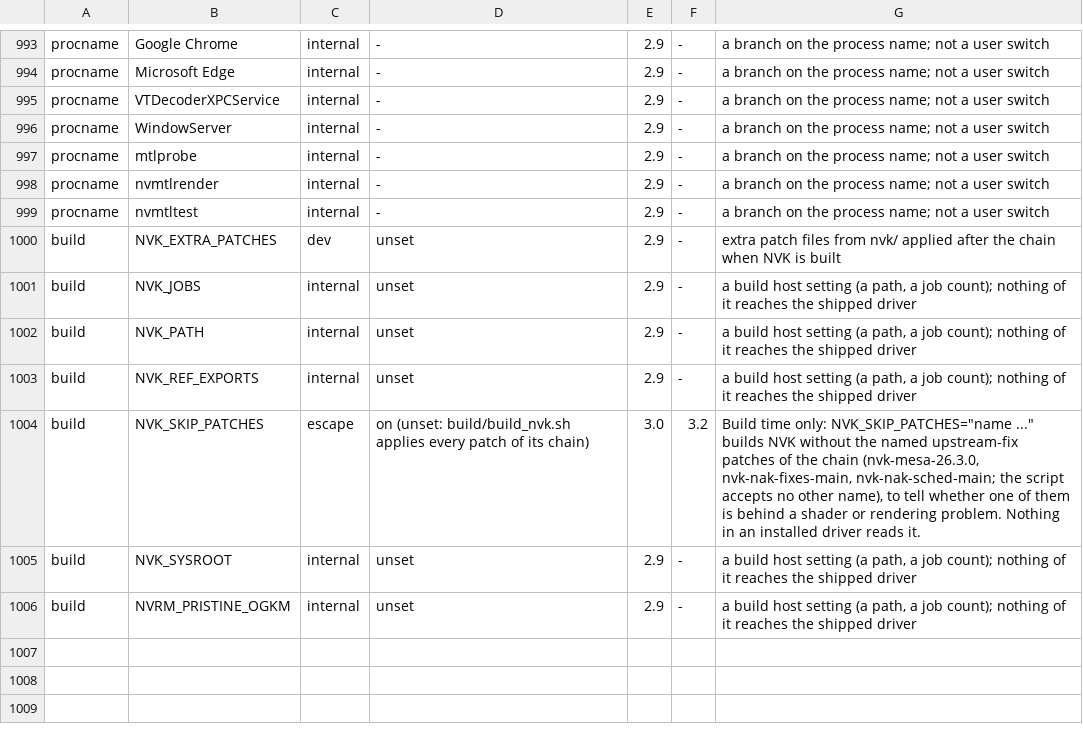
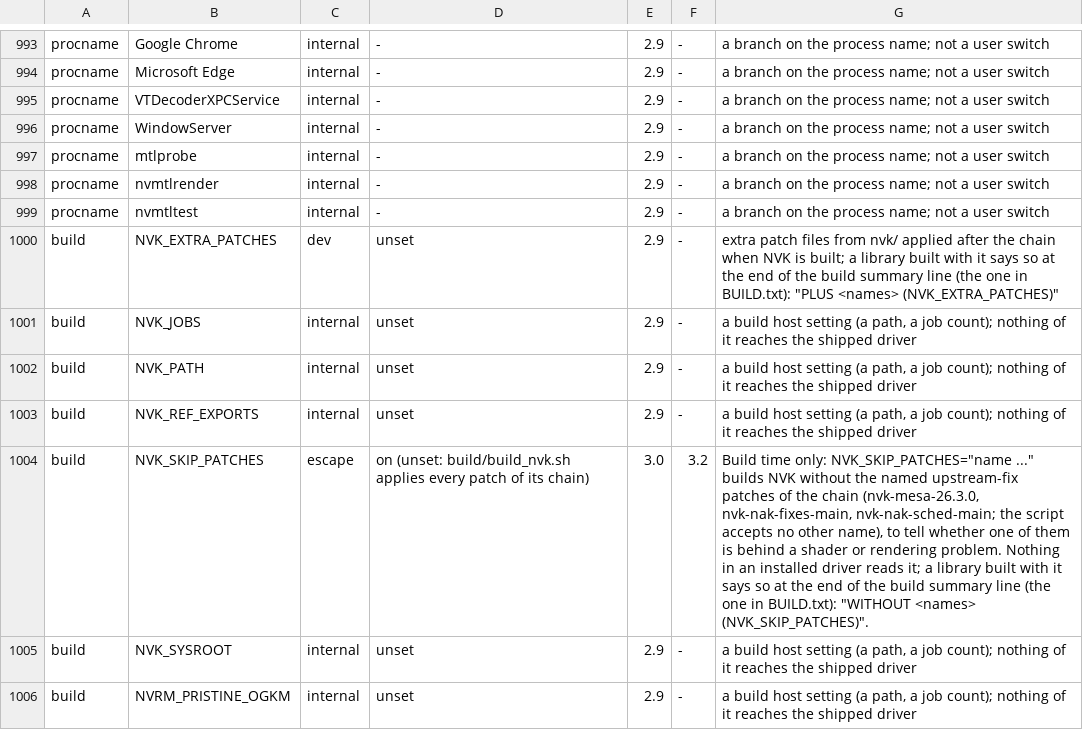
Before and after one commit to TheFormidable/nvidia-macos-driver, a TSV file: tools/switches.tsv, drawn as a sheet; only a part is shown, gaps mark what is left out.

```diff
--- a/tools/switches.tsv
+++ b/tools/switches.tsv
@@ -999,3 +999,3 @@ procname	nvmtlrender	internal	-	2.9	-	a branch on the process name; not a user s
 procname	nvmtltest	internal	-	2.9	-	a branch on the process name; not a user switch
-build	NVK_EXTRA_PATCHES	dev	unset	2.9	-	extra patch files from nvk/ applied after the chain when NVK is built
+build	NVK_EXTRA_PATCHES	dev	unset	2.9	-	extra patch files from nvk/ applied after the chain when NVK is built; a library built with it says so at the end of the build summary line (the one in BUILD.txt): "PLUS <names> (NVK_EXTRA_PATCHES)"
 build	NVK_JOBS	internal	unset	2.9	-	a build host setting (a path, a job count); nothing of it reaches the shipped driver
@@ -1003,3 +1003,3 @@ build	NVK_PATH	internal	unset	2.9	-	a build host setting (a path, a job count);
 build	NVK_REF_EXPORTS	internal	unset	2.9	-	a build host setting (a path, a job count); nothing of it reaches the shipped driver
-build	NVK_SKIP_PATCHES	escape	on (unset: build/build_nvk.sh applies every patch of its chain)	3.0	3.2	Build time only: NVK_SKIP_PATCHES="name ..." builds NVK without the named upstream-fix patches of the chain (nvk-mesa-26.3.0, nvk-nak-fixes-main, nvk-nak-sched-main; the script accepts no other name), to tell whether one of them is behind a shader or rendering problem. Nothing in an installed driver reads it.
+build	NVK_SKIP_PATCHES	escape	on (unset: build/build_nvk.sh applies every patch of its chain)	3.0	3.2	Build time only: NVK_SKIP_PATCHES="name ..." builds NVK without the named upstream-fix patches of the chain (nvk-mesa-26.3.0, nvk-nak-fixes-main, nvk-nak-sched-main; the script accepts no other name), to tell whether one of them is behind a shader or rendering problem. Nothing in an installed driver reads it; a library built with it says so at the end of the build summary line (the one in BUILD.txt): "WITHOUT <names> (NVK_SKIP_PATCHES)".
 build	NVK_SYSROOT	internal	unset	2.9	-	a build host setting (a path, a job count); nothing of it reaches the shipped driver
```
Also changed, not shown: 1 other file.
